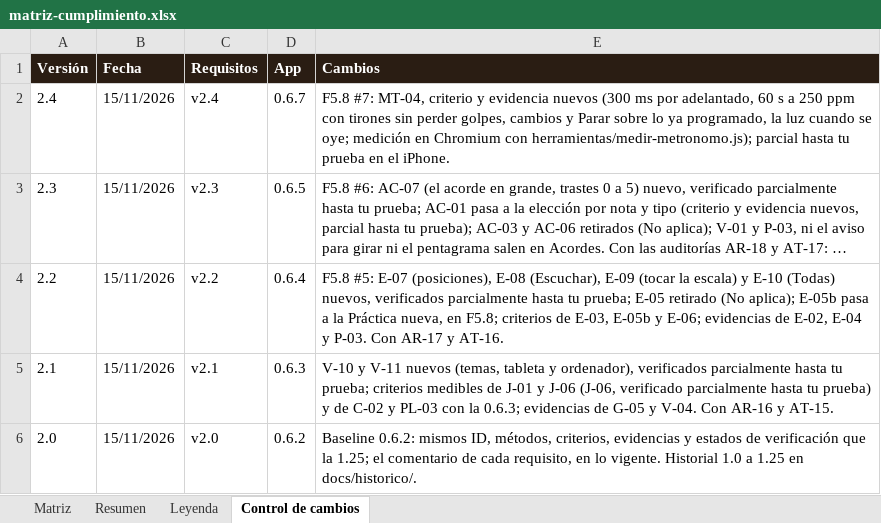
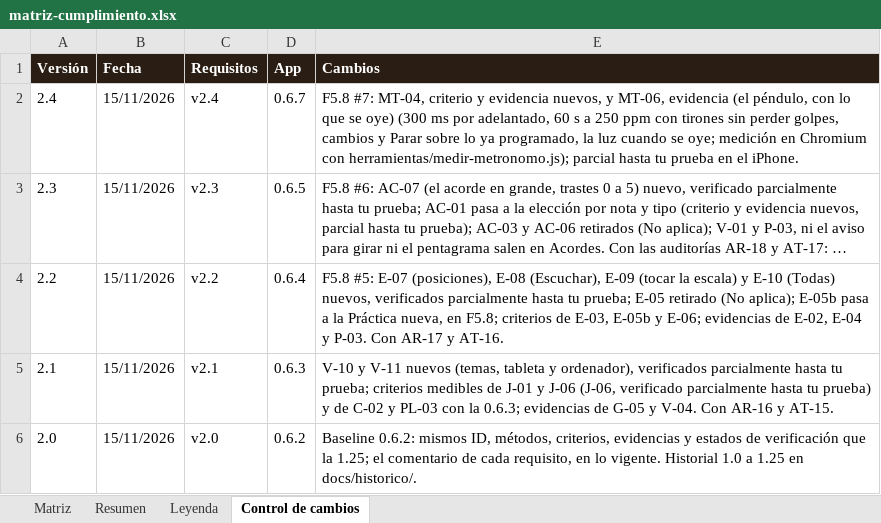
Before and after one commit to pdigue/guitarra, an Excel workbook: docs/matriz-cumplimiento.xlsx, sheet Control de cambios, drawn as a sheet; long unchanged cells end in …; values as stored, in another font and other column widths than the file's, no borders; the diff names each change by its address in the sheet, - before the commit and + after, or states it on an @@ line.

```diff
--- a/docs/matriz-cumplimiento.xlsx (sheet Control de cambios)
+++ b/docs/matriz-cumplimiento.xlsx (sheet Control de cambios)
-E2 (Cambios): …y evidencia nuevos (300 ms…
+E2 (Cambios): …y evidencia nuevos, y MT-06, evidencia (el péndulo, con lo que se oye) (300 ms…
```
Also changed, not shown: sheet Matriz, 15 other files.
